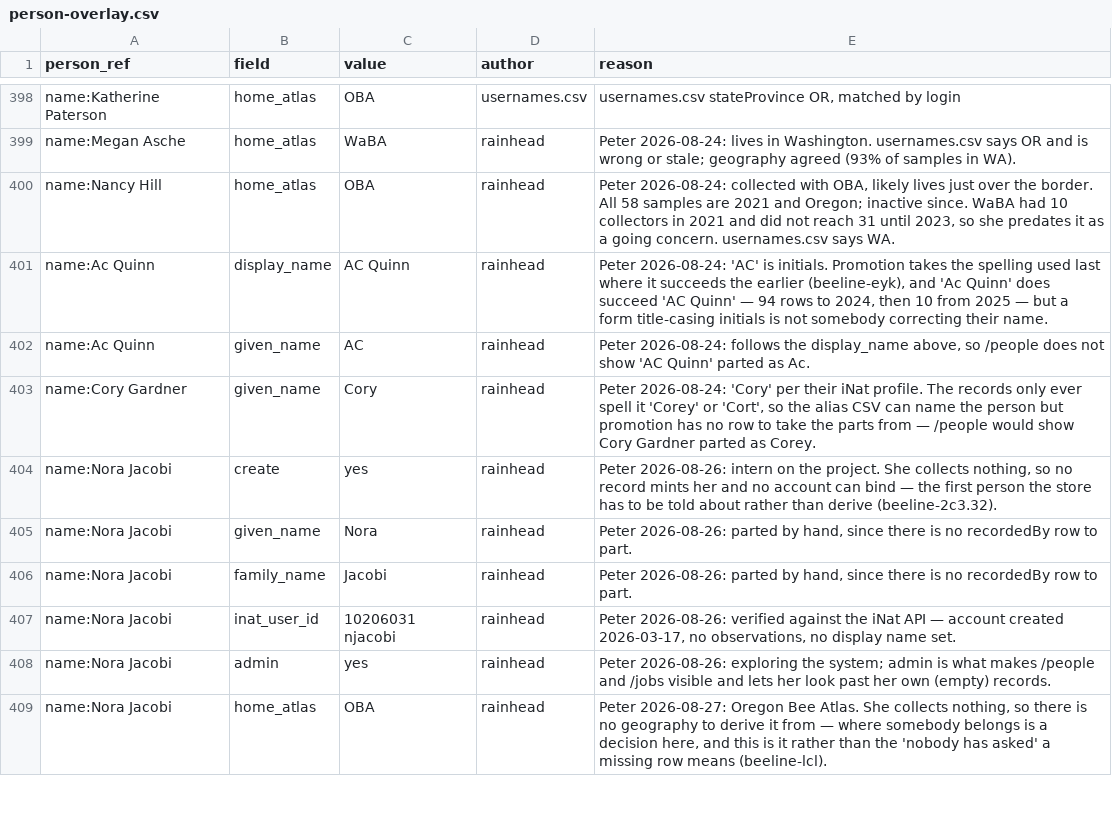
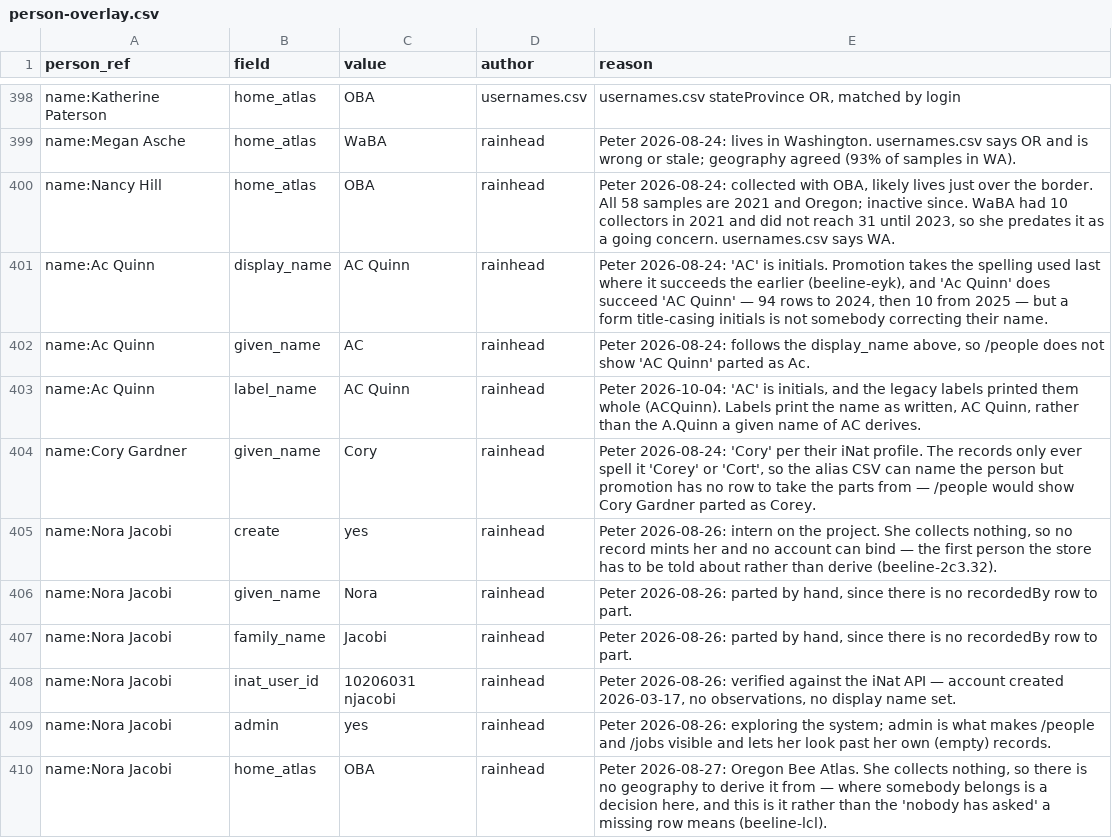
Before and after one commit to rainhead/beeline, a CSV file: ingest/person-overlay.csv, drawn as a sheet; only a part is shown, gaps mark what is left out.

```diff
--- a/ingest/person-overlay.csv
+++ b/ingest/person-overlay.csv
@@ -402,2 +402,3 @@ name:Ac Quinn,display_name,AC Quinn,rainhead,"Peter 2026-08-24: 'AC' is initials
 name:Ac Quinn,given_name,AC,rainhead,"Peter 2026-08-24: follows the display_name above, so /people does not show 'AC Quinn' parted as Ac."
+name:Ac Quinn,label_name,AC Quinn,rainhead,"Peter 2026-10-04: 'AC' is initials, and the legacy labels printed them whole (ACQuinn). Labels print the name as written, AC Quinn, rather than the A.Quinn a given name of AC derives."
 name:Cory Gardner,given_name,Cory,rainhead,"Peter 2026-08-24: 'Cory' per their iNat profile. The records only ever spell it 'Corey' or 'Cort', so the alias CSV can name the person but promotion has no row to take the parts from — /people would show Cory Gardner parted as Corey."
```
Also changed, not shown: 4 other files.
